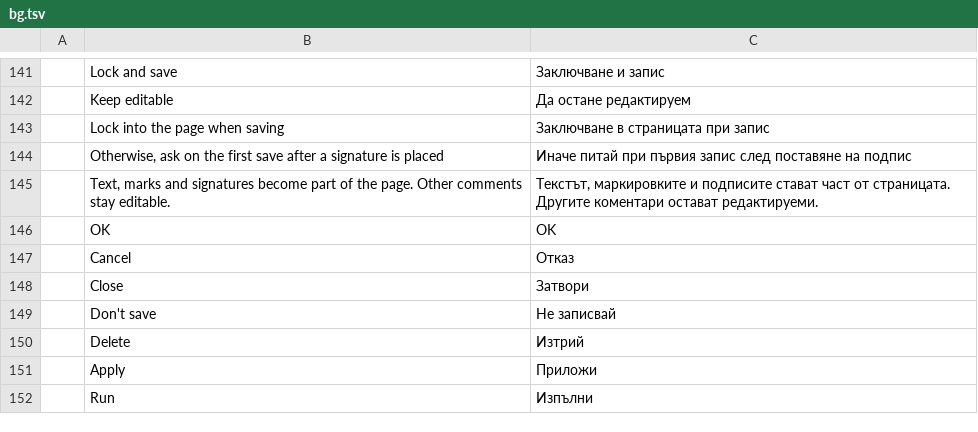
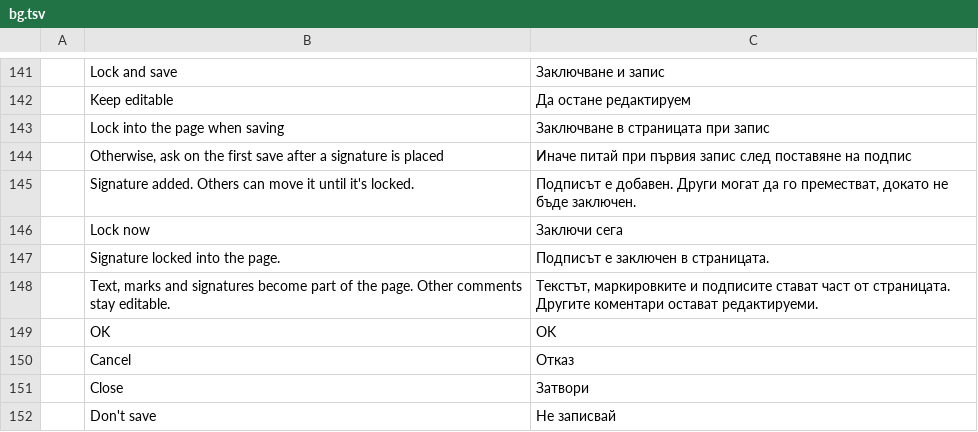
Before and after one commit to bitExploiter/pdfcraft-harmony, a TSV file: crates/ui-egui/src/i18n/bg.tsv, drawn as a sheet; only a part is shown, gaps mark what is left out; the shorter side is filled out with more unchanged rows.

```diff
--- a/crates/ui-egui/src/i18n/bg.tsv
+++ b/crates/ui-egui/src/i18n/bg.tsv
@@ -144,2 +144,5 @@
 	Otherwise, ask on the first save after a signature is placed	Иначе питай при първия запис след поставяне на подпис
+	Signature added. Others can move it until it's locked.	Подписът е добавен. Други могат да го преместват, докато не бъде заключен.
+	Lock now	Заключи сега
+	Signature locked into the page.	Подписът е заключен в страницата.
 	Text, marks and signatures become part of the page. Other comments stay editable.	Текстът, маркировките и подписите стават част от страницата. Другите коментари остават редактируеми.
```
Also changed, not shown: crates/ui-egui/src/i18n/el.tsv, crates/ui-egui/src/i18n/kk.tsv, 25 other files.
